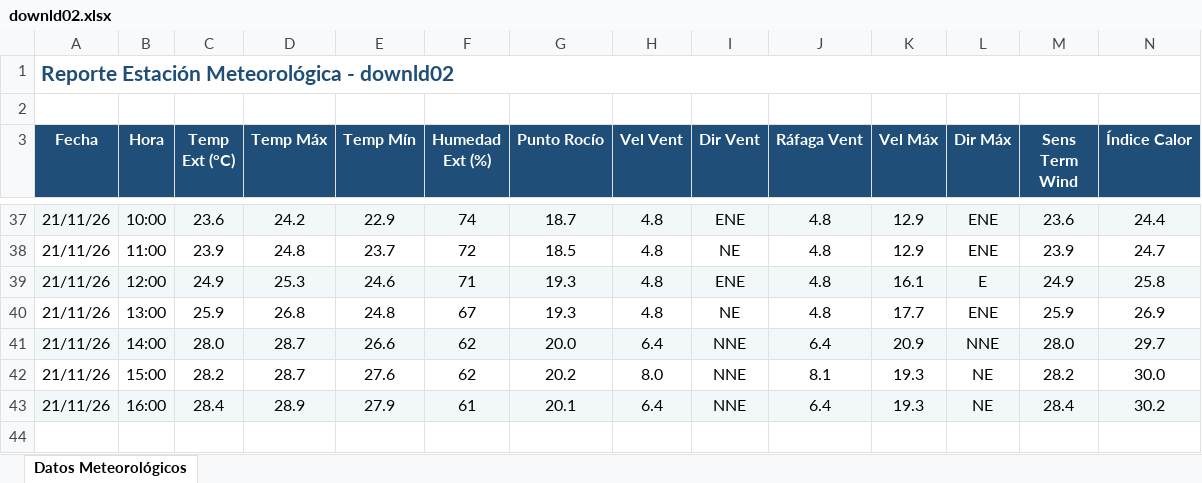
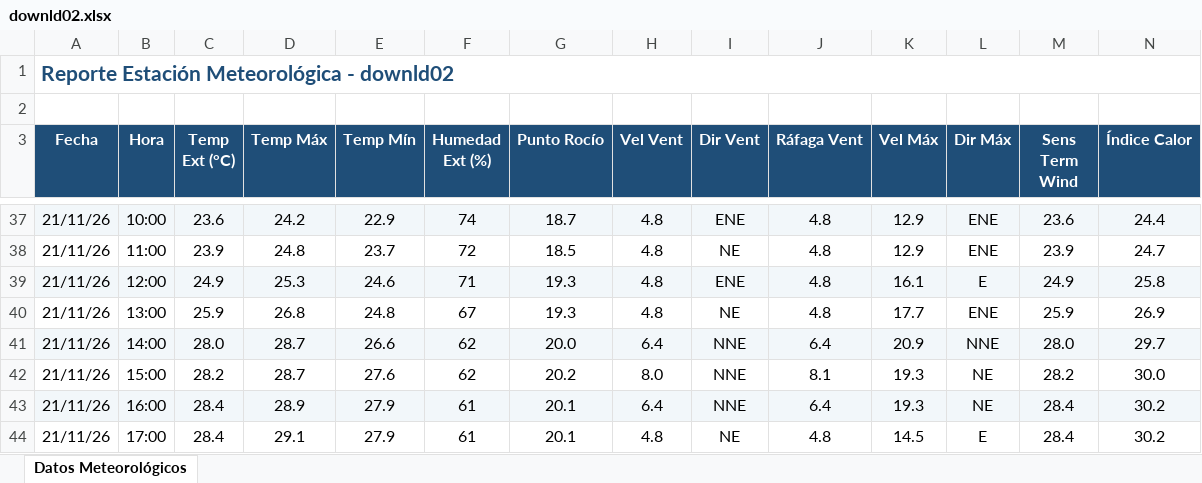
Before and after one commit to intasalta/ema_cerrillos, an Excel workbook: downld02.xlsx, sheet Datos Meteorológicos, drawn as a sheet; only a part is shown, gaps mark what is left out; values as stored, in another font and other column widths than the file's, no borders; rows hold the shown columns only; the diff names each change by its address in the sheet, - before the commit and + after, or states it on an @@ line.

```diff
--- a/downld02.xlsx (sheet Datos Meteorológicos)
+++ b/downld02.xlsx (sheet Datos Meteorológicos)
+row 44: 21/11/26 | 17:00 | 28.4 | 29.1 | 27.9 | 61 | 20.1 | 4.8 | NE | 4.8 | 14.5 | E | 28.4 | 30.2
```
Also changed, not shown: downld08.xlsx, 2 other files.
